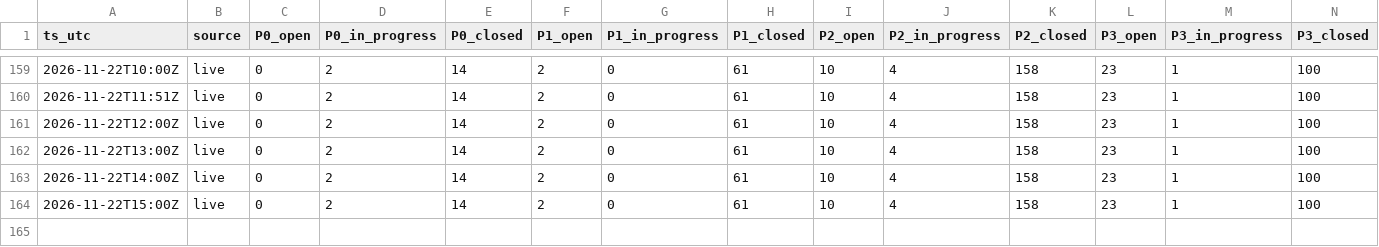
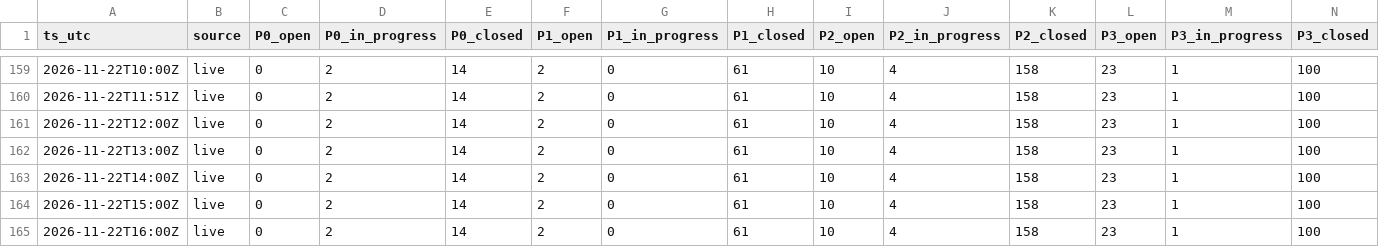
Before and after one commit to gmicklem/intermine-planning, a CSV file: status/beads-history.csv, drawn as a sheet; only a part is shown, gaps mark what is left out; rows hold the shown columns only; the diff names each change by its address in the sheet, - before the commit and + after, or states it on an @@ line.

```diff
--- a/status/beads-history.csv
+++ b/status/beads-history.csv
+row 165: 2026-11-22T16:00Z | live | 0 | 2 | 14 | 2 | 0 | 61 | 10 | 4 | 158 | 23 | 1 | 100
```
Also changed, not shown: 8 other files.
